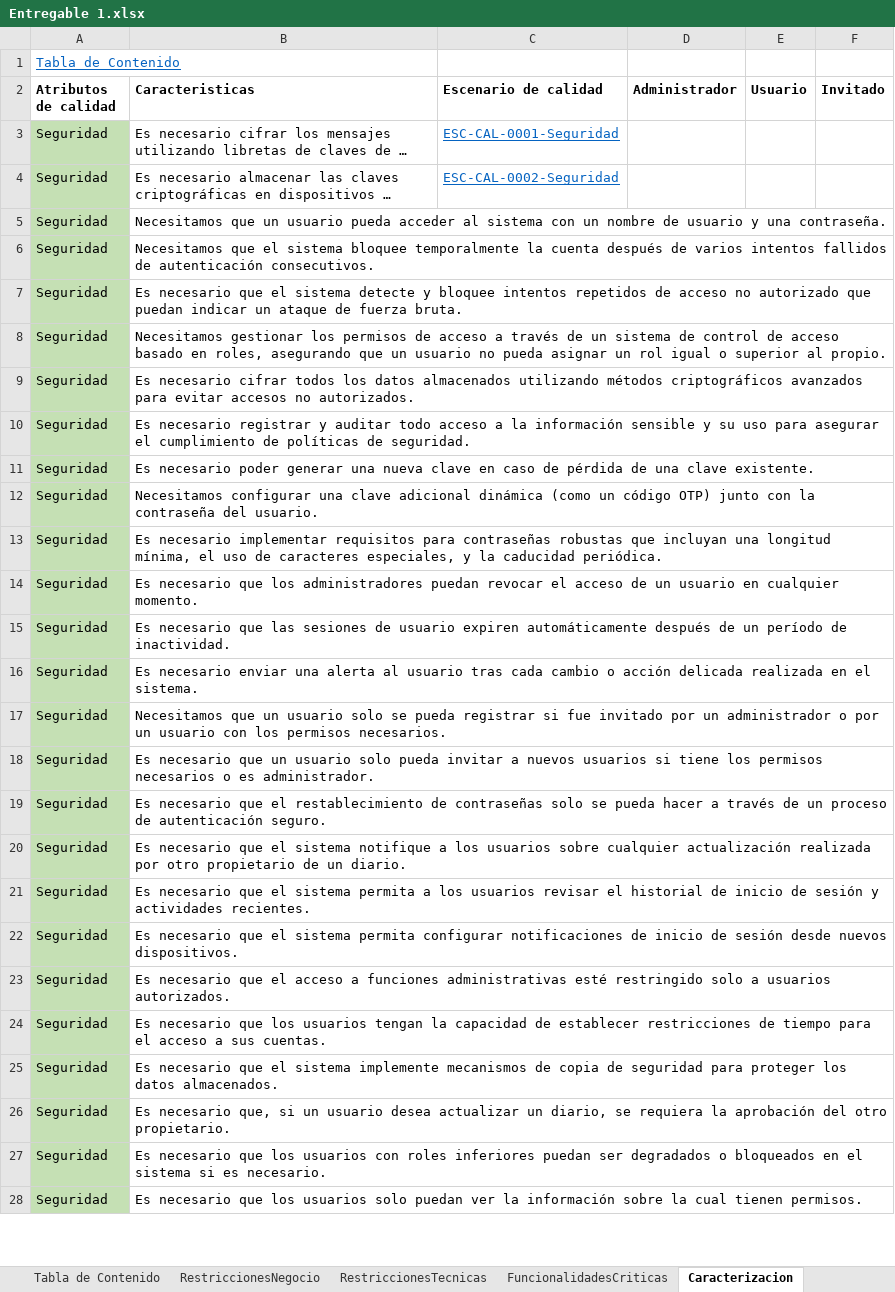
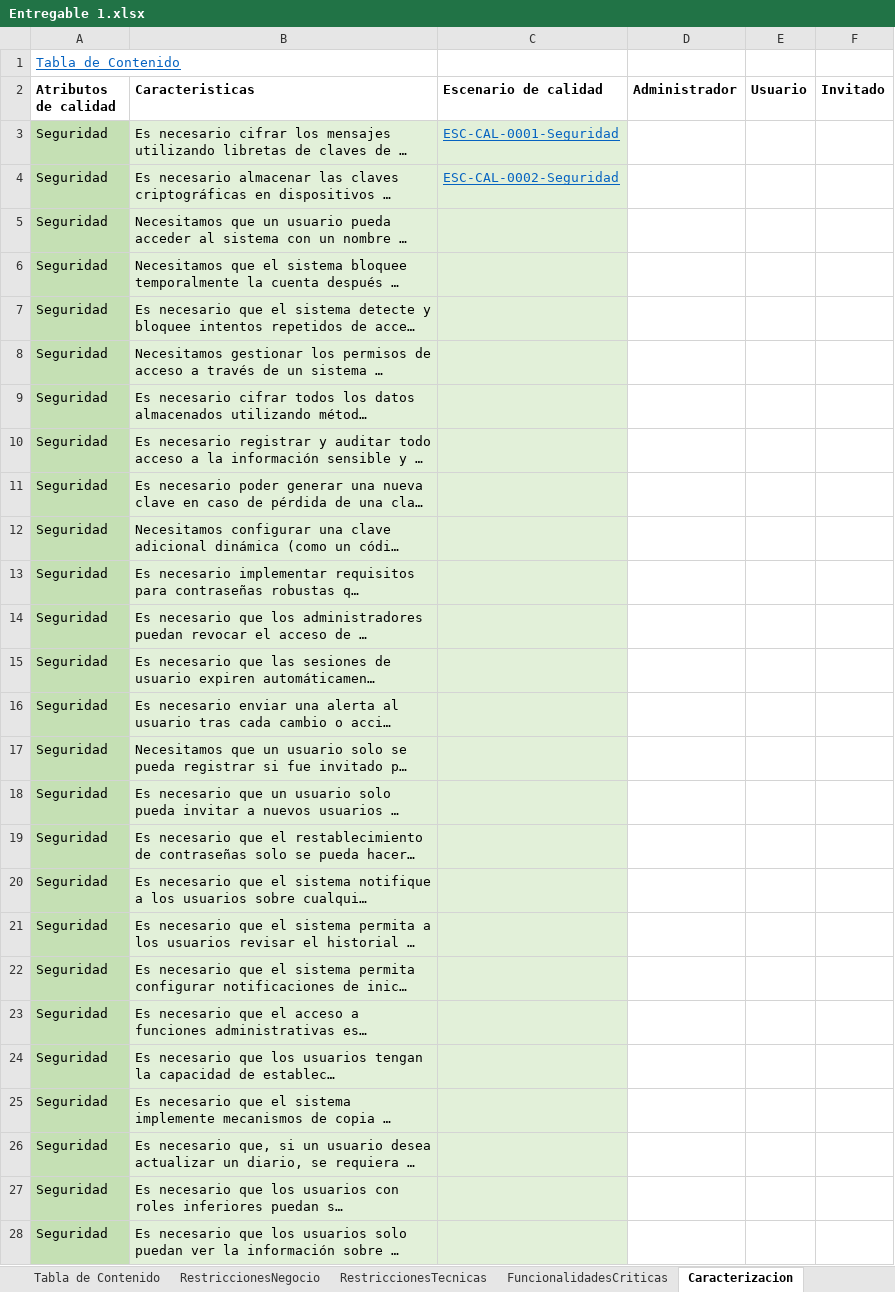
Before and after one commit to shesho22/IS2, an Excel workbook: ExtraClase/Entregable 1.xlsx, sheet Caracterizacion, drawn as a sheet; only a part is shown; long unchanged cells end in …; values as stored, in another font and other column widths than the file's, no borders; the diff covers the shown part only; the diff names each change by its address in the sheet, - before the commit and + after, or states it on an @@ line.

Commit message:
Añadir detalles

```diff
--- a/ExtraClase/Entregable 1.xlsx (sheet Caracterizacion)
+++ b/ExtraClase/Entregable 1.xlsx (sheet Caracterizacion)
-B3:C28 fill: none
+B3:C28 fill: #E2F0D9
```
Also changed, not shown: 36 edited cells and cell formats elsewhere in this sheet, sheet ESC-CAL-0001-Capacidad-Auditado, sheet ESC-CAL-0002-Eficiencia, sheet Mapa Empatia, sheet ESC-CAL-0001-Seguridad, sheet ESC-CAL-0001-Disponibilidad, sheet ESC-CAL-0002-Seguridad, 5 more sheets, formulas that keep their value, charts or pictures.
